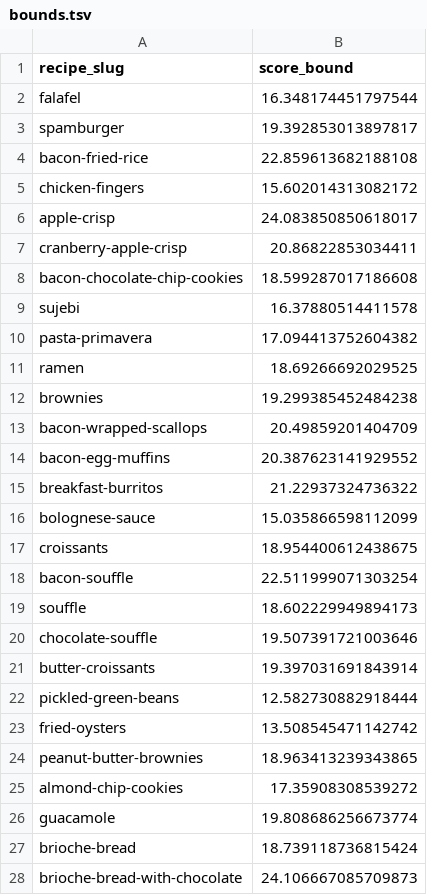
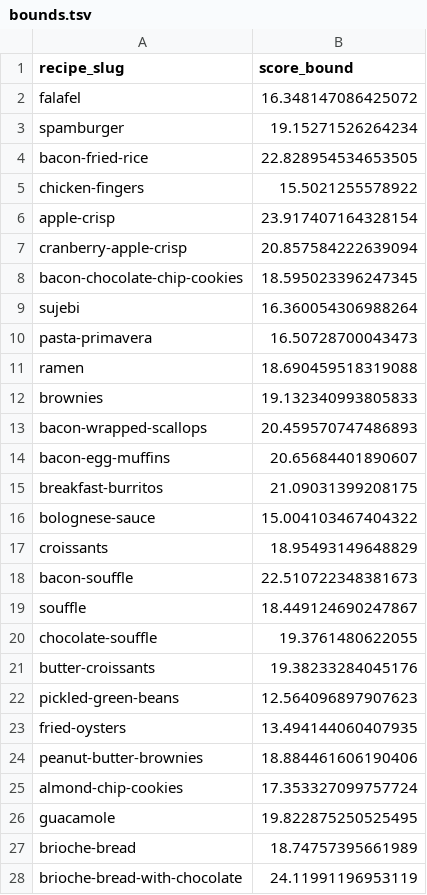
Before and after one commit to jtvon/dx704-project-04, a TSV file: bounds.tsv, drawn as a sheet; only a part is shown; the diff covers the shown part only.

```diff
--- a/bounds.tsv
+++ b/bounds.tsv
@@ -1,28 +1,28 @@
 recipe_slug	score_bound
-falafel	16.348174451797544
-spamburger	19.392853013897817
-bacon-fried-rice	22.859613682188108
-chicken-fingers	15.602014313082172
-apple-crisp	24.083850850618017
-cranberry-apple-crisp	20.86822853034411
-bacon-chocolate-chip-cookies	18.599287017186608
-sujebi	16.37880514411578
-pasta-primavera	17.094413752604382
-ramen	18.69266692029525
-brownies	19.299385452484238
-bacon-wrapped-scallops	20.49859201404709
-bacon-egg-muffins	20.387623141929552
-breakfast-burritos	21.22937324736322
-bolognese-sauce	15.035866598112099
-croissants	18.954400612438675
-bacon-souffle	22.511999071303254
-souffle	18.602229949894173
-chocolate-souffle	19.507391721003646
-butter-croissants	19.397031691843914
-pickled-green-beans	12.582730882918444
-fried-oysters	13.508545471142742
-peanut-butter-brownies	18.963413239343865
-almond-chip-cookies	17.35908308539272
-guacamole	19.808686256673774
-brioche-bread	18.739118736815424
-brioche-bread-with-chocolate	24.106667085709873
+falafel	16.348147086425072
+spamburger	19.15271526264234
+bacon-fried-rice	22.828954534653505
+chicken-fingers	15.5021255578922
+apple-crisp	23.917407164328154
+cranberry-apple-crisp	20.857584222639094
+bacon-chocolate-chip-cookies	18.595023396247345
+sujebi	16.360054306988264
+pasta-primavera	16.50728700043473
+ramen	18.690459518319088
+brownies	19.132340993805833
+bacon-wrapped-scallops	20.459570747486893
+bacon-egg-muffins	20.65684401890607
+breakfast-burritos	21.09031399208175
+bolognese-sauce	15.004103467404322
+croissants	18.95493149648829
+bacon-souffle	22.510722348381673
+souffle	18.449124690247867
+chocolate-souffle	19.3761480622055
+butter-croissants	19.38233284045176
+pickled-green-beans	12.564096897907623
+fried-oysters	13.494144060407935
+peanut-butter-brownies	18.884461606190406
+almond-chip-cookies	17.353327099757724
+guacamole	19.822875250525495
+brioche-bread	18.74757395661989
+brioche-bread-with-chocolate	24.11991196953119
```
Also changed, not shown: 73 edited cells elsewhere in this file, estimates.tsv, model.tsv, 2 other files.
